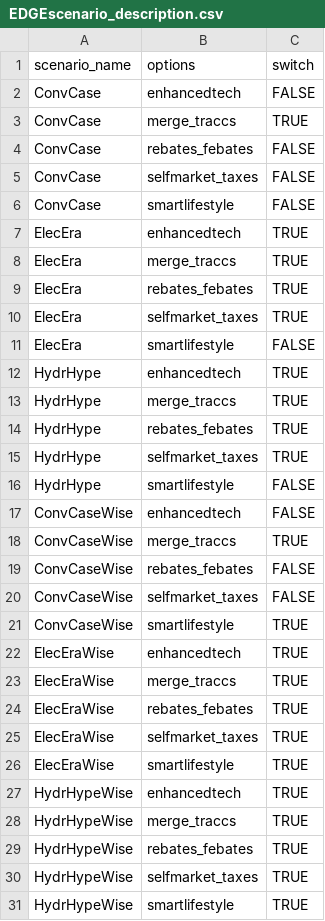
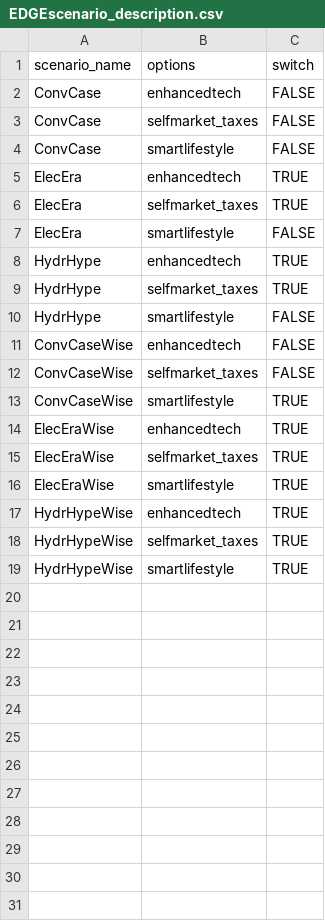
Before and after one commit to pik-piam/edgeTransport, a CSV file: inst/extdata/EDGEscenario_description.csv, drawn as a sheet.

Commit message:
Subsidies from mrremind. Simplified EDGEscens description.

```diff
--- a/inst/extdata/EDGEscenario_description.csv
+++ b/inst/extdata/EDGEscenario_description.csv
@@ -2,4 +2,2 @@ scenario_name;options;switch
 ConvCase;enhancedtech;FALSE
-ConvCase;merge_traccs;TRUE
-ConvCase;rebates_febates;FALSE
 ConvCase;selfmarket_taxes;FALSE
@@ -7,4 +5,2 @@ ConvCase;smartlifestyle;FALSE
 ElecEra;enhancedtech;TRUE
-ElecEra;merge_traccs;TRUE
-ElecEra;rebates_febates;TRUE
 ElecEra;selfmarket_taxes;TRUE
@@ -12,4 +8,2 @@ ElecEra;smartlifestyle;FALSE
 HydrHype;enhancedtech;TRUE
-HydrHype;merge_traccs;TRUE
-HydrHype;rebates_febates;TRUE
 HydrHype;selfmarket_taxes;TRUE
@@ -17,4 +11,2 @@ HydrHype;smartlifestyle;FALSE
 ConvCaseWise;enhancedtech;FALSE
-ConvCaseWise;merge_traccs;TRUE
-ConvCaseWise;rebates_febates;FALSE
 ConvCaseWise;selfmarket_taxes;FALSE
@@ -22,4 +14,2 @@ ConvCaseWise;smartlifestyle;TRUE
 ElecEraWise;enhancedtech;TRUE
-ElecEraWise;merge_traccs;TRUE
-ElecEraWise;rebates_febates;TRUE
 ElecEraWise;selfmarket_taxes;TRUE
@@ -27,4 +17,2 @@ ElecEraWise;smartlifestyle;TRUE
 HydrHypeWise;enhancedtech;TRUE
-HydrHypeWise;merge_traccs;TRUE
-HydrHypeWise;rebates_febates;TRUE
 HydrHypeWise;selfmarket_taxes;TRUE
```
Also changed, not shown: 6 other files.
